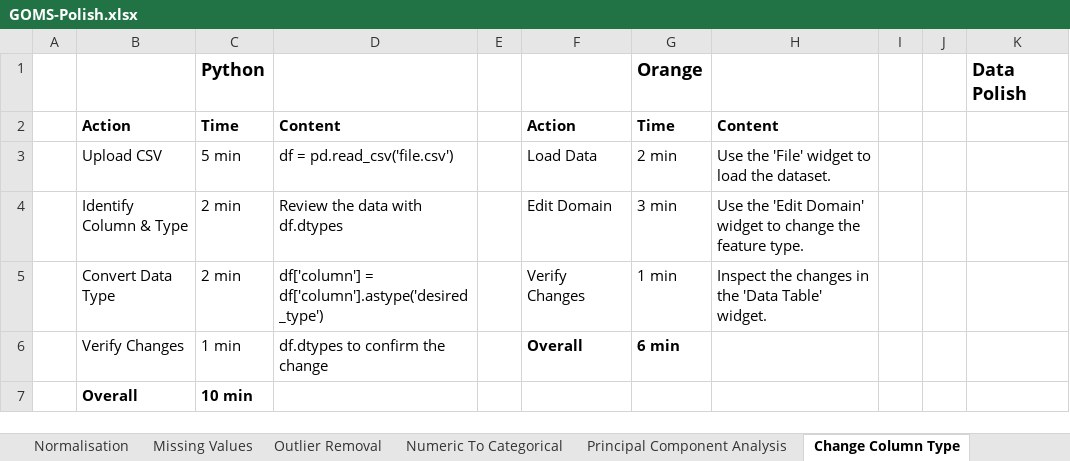
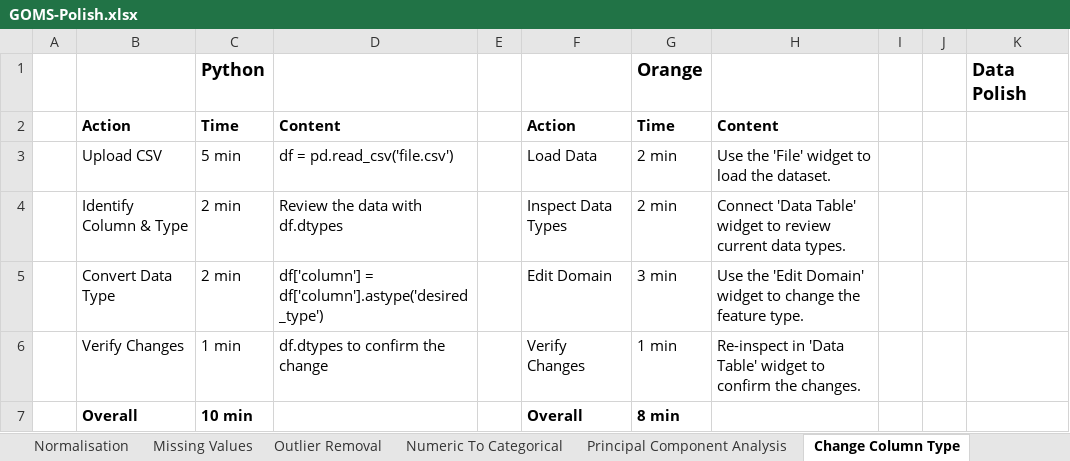
Before and after one commit to SeanMcCrossanTUD/TUD-Group-Project, an Excel workbook: Project supporting Artifacts/Evaluation/GOMS-Polish.xlsx, sheet Change Column Type, drawn as a sheet; values as stored, in another font and other column widths than the file's, no borders; the diff names each change by its address in the sheet, - before the commit and + after, or states it on an @@ line.

```diff
--- a/Project supporting Artifacts/Evaluation/GOMS-Polish.xlsx (sheet Change Column Type)
+++ b/Project supporting Artifacts/Evaluation/GOMS-Polish.xlsx (sheet Change Column Type)
-F4: Edit Domain
+F4: Inspect Data Types
-G4: 3 min
+G4: 2 min
-H4: Use the 'Edit Domain' widget to change the feature type.
+H4: Connect 'Data Table' widget to review current data types.
-F5: Verify Changes
+F5: Edit Domain
-G5: 1 min
+G5: 3 min
-H5: Inspect the changes in the 'Data Table' widget.
+H5: Use the 'Edit Domain' widget to change the feature type.
-F6: Overall
+F6: Verify Changes
-F6:G6 bold: on
+F6:G6 bold: off
-G6: 6 min
+G6: 1 min
-H6: (empty)
+H6: Re-inspect in 'Data Table' widget to confirm the changes.
-F7: (empty)
+F7: Overall
-G7: (empty)
+G7: 8 min
```
Also changed, not shown: sheet Normalisation, sheet Special Character Removal, sheet Principal Component Analysis, sheet Numeric To Categorical.
